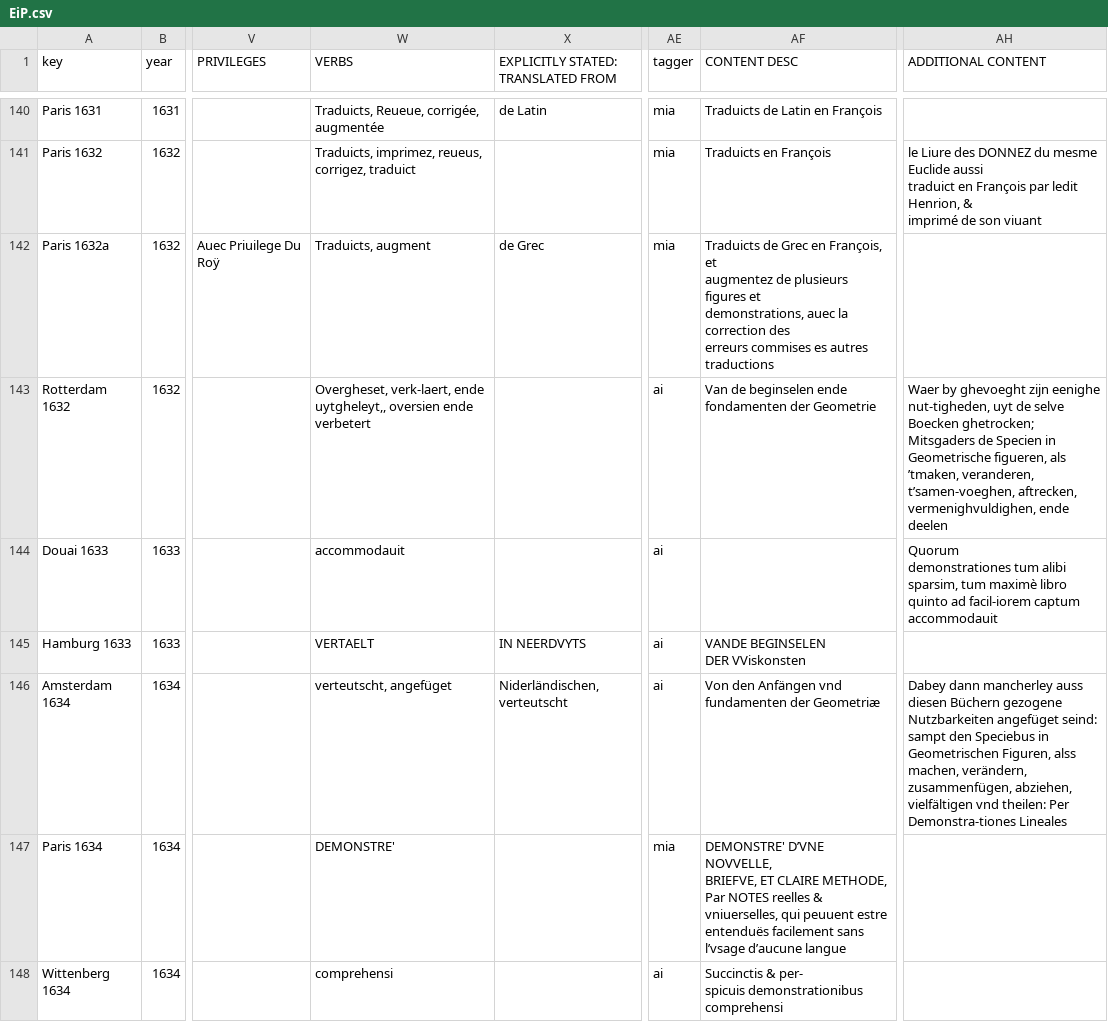
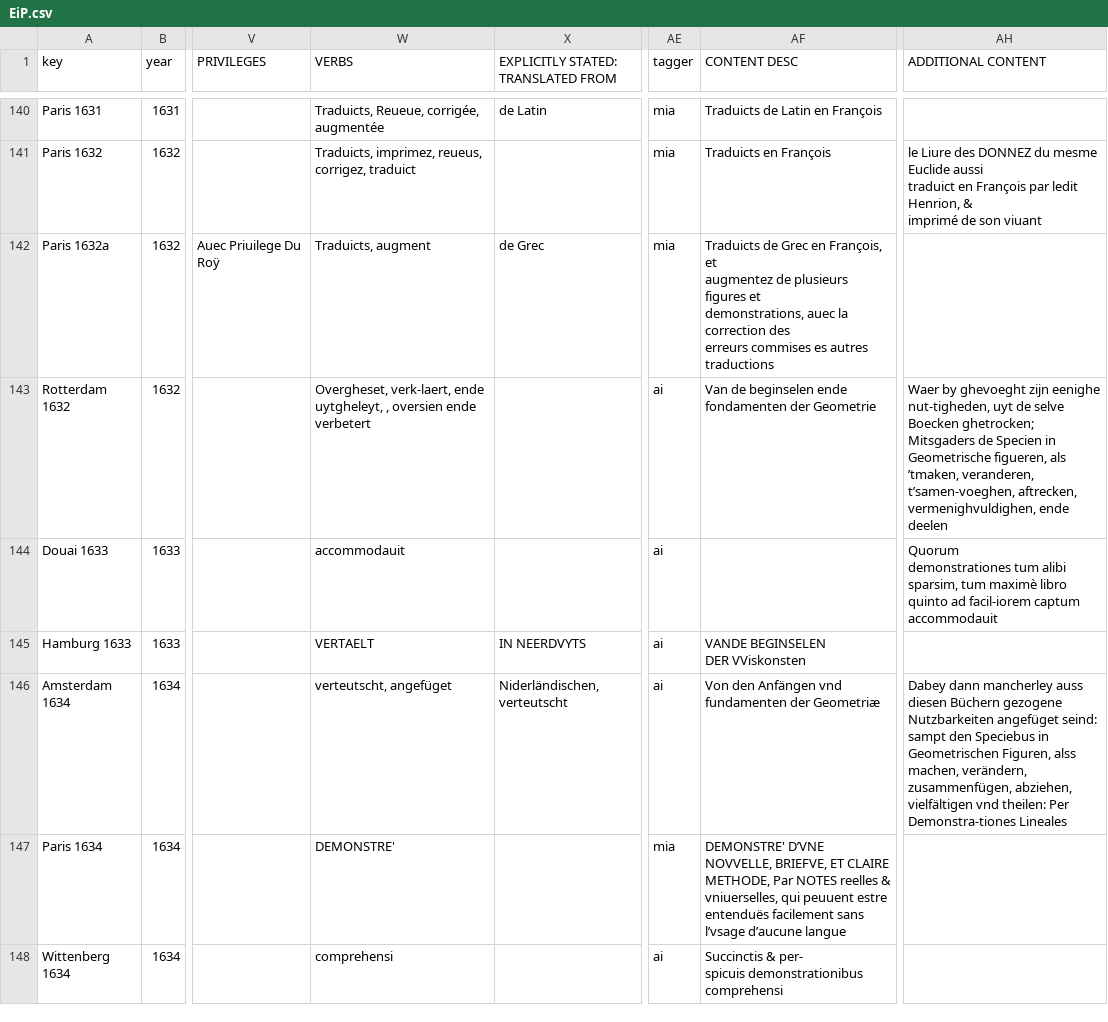
Before and after one commit to ReallyLiri/elements-title-pages, a CSV file: public/docs/EiP.csv, drawn as a sheet; only a part is shown, gaps mark what is left out; the diff covers the shown part only; the diff names each change by its address in the sheet, - before the commit and + after, or states it on an @@ line.

```diff
--- a/public/docs/EiP.csv
+++ b/public/docs/EiP.csv
-W143 (VERBS): …verk-laert, ende uytgheleyt,, oversien ende…
+W143 (VERBS): …verk-laert, ende uytgheleyt, , oversien ende…
-AH146 (ADDITIONAL CONTENT): …Demonstra-tiones Lineales
+AH146 (ADDITIONAL CONTENT): …Demonstra-tiones Lineales
-AF147 (CONTENT DESC): …d’aucune langue
+AF147 (CONTENT DESC): …d’aucune langue
```
Also changed, not shown: 61 edited cells elsewhere in this file, public/docs/EiP-secondary.csv, 1 other file.
